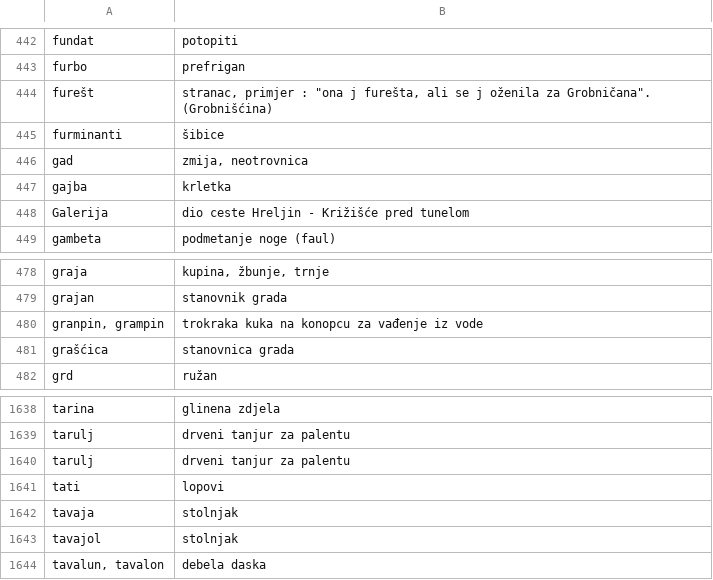
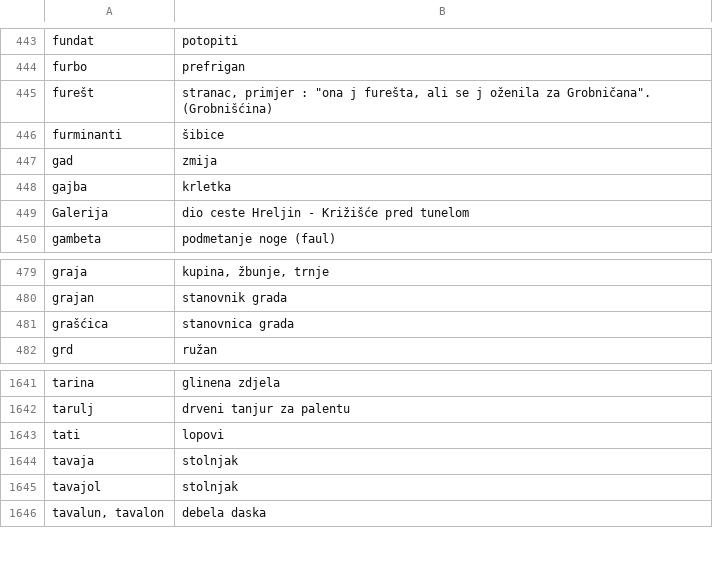
Before and after one commit to MarinoLinic/cakavski-prevoditelj, a CSV file: src/assets/cakavski-rjecnik.csv, drawn as a sheet; only a part is shown, gaps mark what is left out; the diff covers the shown part only.

```diff
--- a/src/assets/cakavski-rjecnik.csv
+++ b/src/assets/cakavski-rjecnik.csv
@@ -445,3 +446,3 @@ furešt,"stranac, primjer : ""ona j furešta, ali se j oženila za Grobničana""
 furminanti,šibice
-gad,"zmija, neotrovnica"
+gad,zmija
 gajba,krletka
@@ -479,3 +480,2 @@ graja,"kupina, žbunje, trnje"
 grajan,stanovnik grada
-"granpin, grampin",trokraka kuka na konopcu za vađenje iz vode
 grašćica,stanovnica grada
@@ -1639,3 +1642,2 @@ tarina,glinena zdjela
 tarulj,drveni tanjur za palentu
-tarulj,drveni tanjur za palentu
 tati,lopovi
```
Also changed, not shown: 9 added rows, 3 removed rows and 3 edited cells elsewhere in this file, 2 other files.
